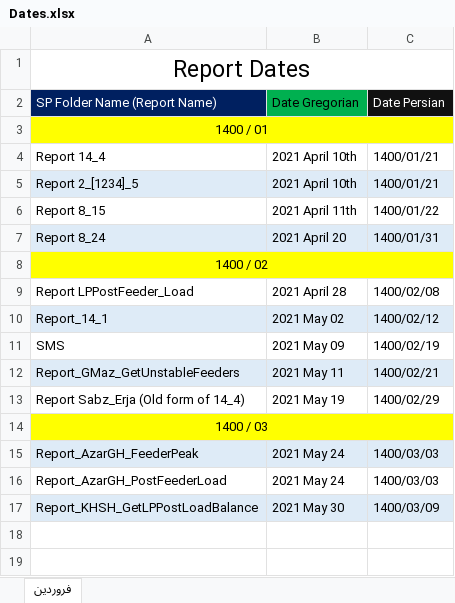
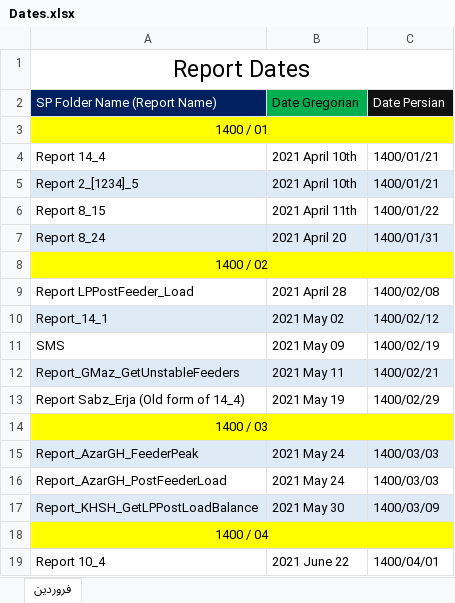
Before and after one commit to omiddadvar/SQL-SP, an Excel workbook: Dates.xlsx, sheet فروردین, drawn as a sheet; values as stored, in another font and other column widths than the file's, no borders; the diff names each change by its address in the sheet, - before the commit and + after, or states it on an @@ line.

```diff
--- a/Dates.xlsx (sheet فروردین)
+++ b/Dates.xlsx (sheet فروردین)
+row 18: 1400 / 04
+row 19: Report 10_4 | 2021 June 22 | 1400/04/01
```
Also changed, not shown: Data/Data Gathering.xlsx, 6 other files.
